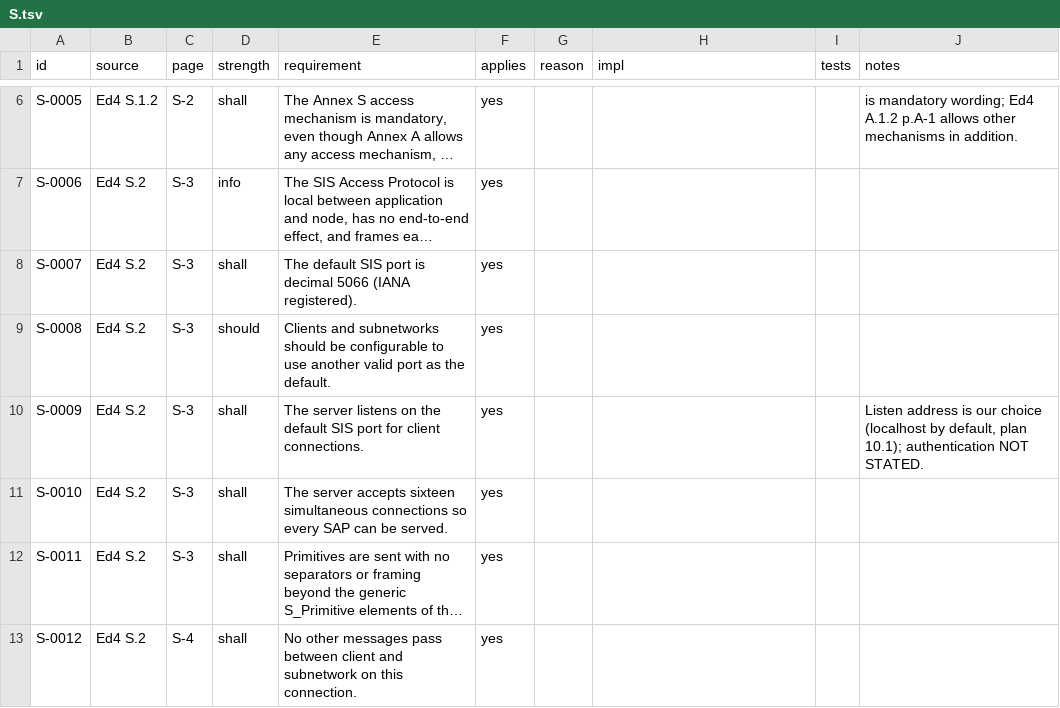
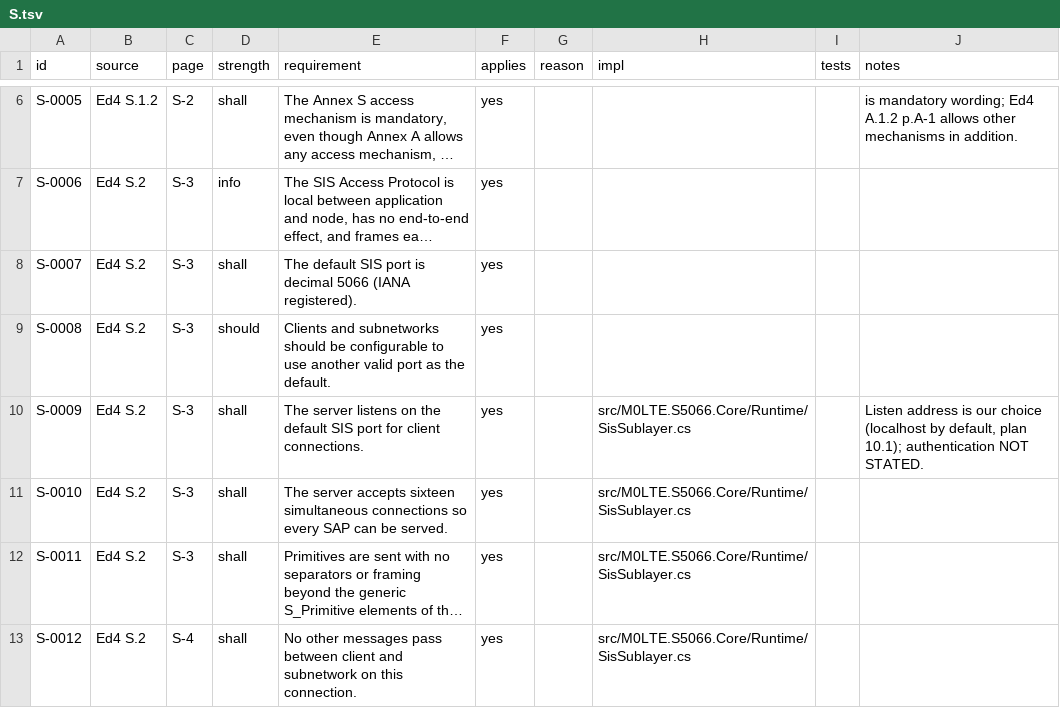
Before and after one commit to M0LTE/s5066-conformance, a TSV file: matrix/S.tsv, drawn as a sheet; only a part is shown, gaps mark what is left out; long unchanged cells end in …; the diff covers the shown part only; the diff names each change by its address in the sheet, - before the commit and + after, or states it on an @@ line.

```diff
--- a/matrix/S.tsv
+++ b/matrix/S.tsv
-H10:H13 (impl): (empty)
+H10:H13 (impl): src/M0LTE.S5066.Core/Runtime/SisSublayer.cs
```
Also changed, not shown: 61 edited cells elsewhere in this file, 2 other files.
